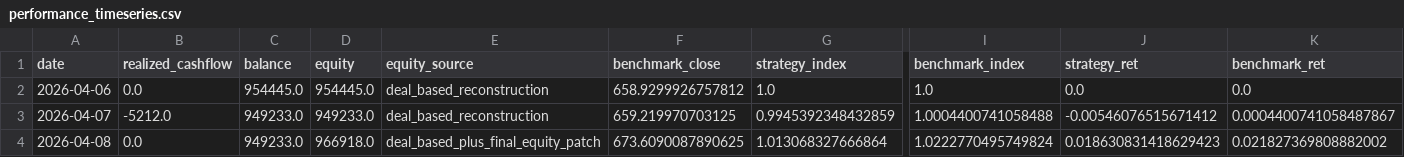
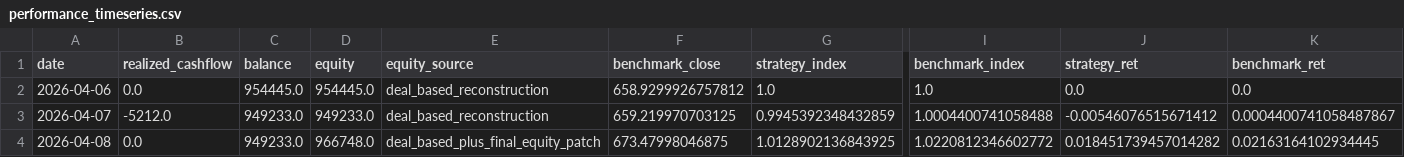
Before and after one commit to riskresearch/rr-strategy-research, a CSV file: 02_alternative-risk-premia/equity-core-futures (deployed)/monitor_output/performance_timeseries.csv, drawn as a sheet; only a part is shown, gaps mark what is left out; the diff names each change by its address in the sheet, - before the commit and + after, or states it on an @@ line.

```diff
--- a/02_alternative-risk-premia/equity-core-futures (deployed)/monitor_output/performance_timeseries.csv
+++ b/02_alternative-risk-premia/equity-core-futures (deployed)/monitor_output/performance_timeseries.csv
-D4 (equity): 966918.0
+D4 (equity): 966748.0
-F4 (benchmark_close): 673.6090087890625
+F4 (benchmark_close): 673.47998046875
-G4 (strategy_index): 1.013068327666864
+G4 (strategy_index): 1.0128902136843925
-I4 (benchmark_index): 1.0222770495749824
+I4 (benchmark_index): 1.0220812346602772
-J4 (strategy_ret): 0.018630831418629423
+J4 (strategy_ret): 0.018451739457014282
-K4 (benchmark_ret): 0.021827369808882002
+K4 (benchmark_ret): 0.02163164102934445
```
Also changed, not shown: 02_alternative-risk-premia/equity-core-futures (deployed)/monitor_output/account_snapshot.csv, 02_alternative-risk-premia/equity-core-futures (deployed)/monitor_output/asset_exposure_report.csv, 5 other files.
